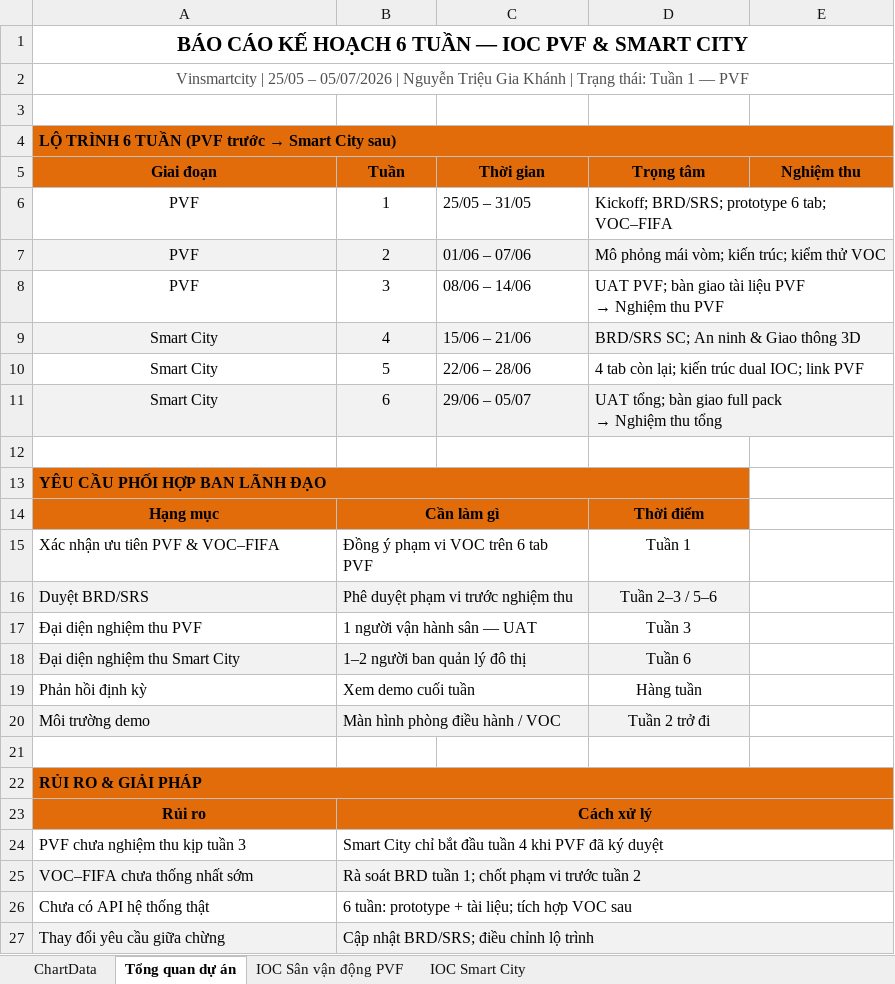
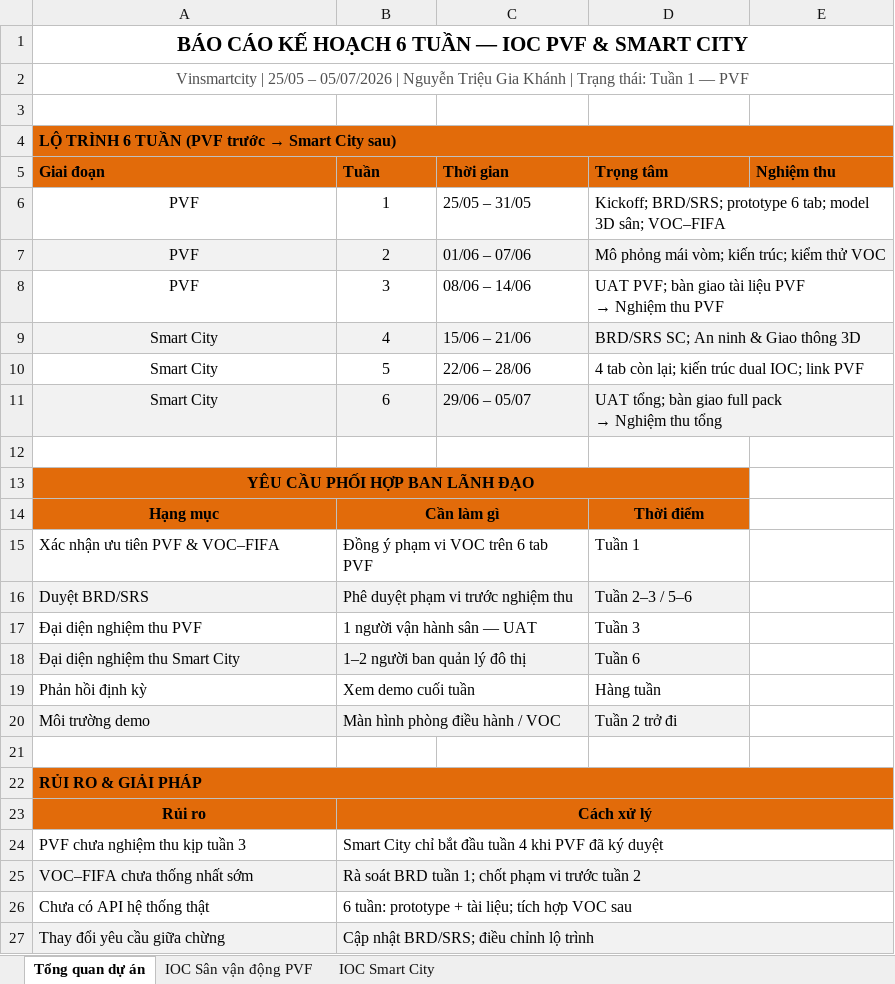
Before and after one commit to giakhanhhii/SVF_Stadium_Smartcity, an Excel workbook: NguyenTrieuGiaKhanh_KeHoach_6Tuan_IOC_new.xlsx, sheet Tổng quan dự án, drawn as a sheet; only a part is shown; values as stored, in another font and other column widths than the file's, no borders; charts and pictures not drawn; the diff names each change by its address in the sheet, - before the commit and + after, or states it on an @@ line.

```diff
--- a/NguyenTrieuGiaKhanh_KeHoach_6Tuan_IOC_new.xlsx (sheet Tổng quan dự án)
+++ b/NguyenTrieuGiaKhanh_KeHoach_6Tuan_IOC_new.xlsx (sheet Tổng quan dự án)
@@ sheet tab hidden: ChartData @@
-A5:E5 alignment: center
+A5:E5 alignment: left
-D6 (Trọng tâm): …6 tab; VOC–FIFA
+D6 (Trọng tâm): …6 tab; model 3D sân; VOC–FIFA
-A13 alignment: left
+A13 alignment: center
-D15:D20 alignment: center
+D15:D20 alignment: left
```
Also changed, not shown: sheet IOC Sân vận động PVF, sheet IOC Smart City, charts or pictures, 8 other files.
